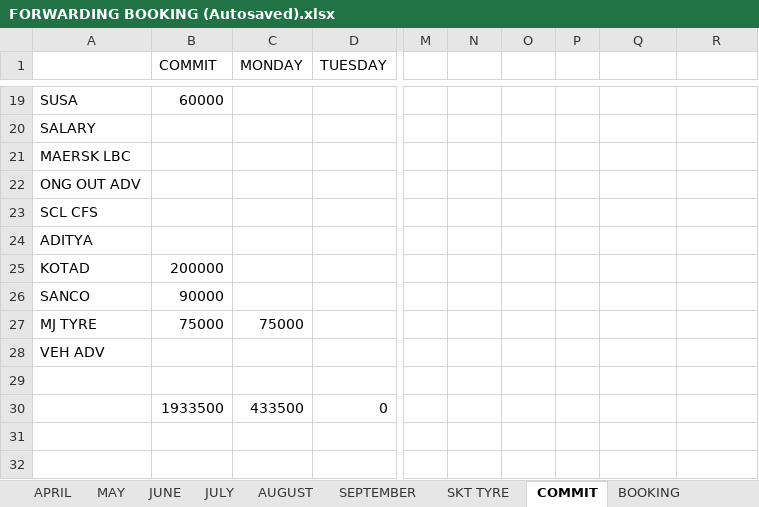
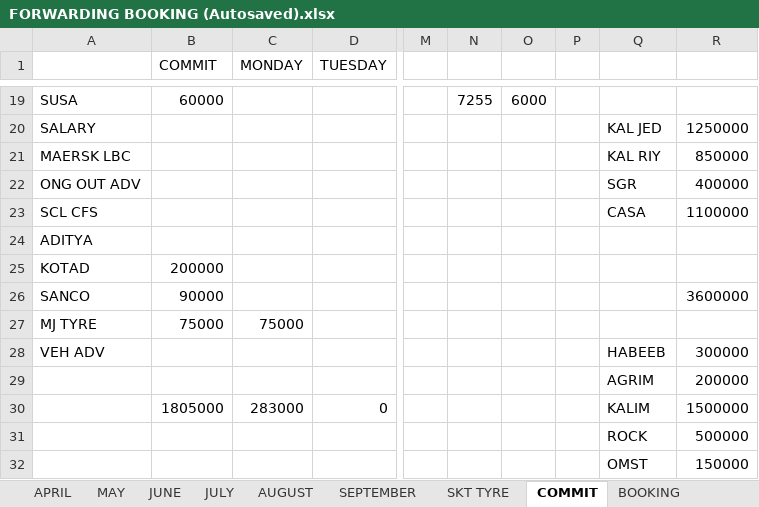
Before and after one commit to Suresh-1983/Forwarding-Booking, an Excel workbook: FORWARDING BOOKING (Autosaved).xlsx, sheet COMMIT, drawn as a sheet; only a part is shown, gaps mark what is left out; values as stored, in another font and other column widths than the file's, no borders; rows hold the shown columns only; the diff covers the shown part only; the diff names each change by its address in the sheet, - before the commit and + after, or states it on an @@ line.

```diff
--- a/FORWARDING BOOKING (Autosaved).xlsx (sheet COMMIT)
+++ b/FORWARDING BOOKING (Autosaved).xlsx (sheet COMMIT)
-N19: (empty)
+N19: 7255
-O19: (empty)
+O19: 6000
-Q20: (empty)
+Q20: KAL JED
-R20: (empty)
+R20: 1250000
-Q21: (empty)
+Q21: KAL RIY
-R21: (empty)
+R21: 850000
-Q22: (empty)
+Q22: SGR
-R22: (empty)
+R22: 400000
-Q23: (empty)
+Q23: CASA
-R23: (empty)
+R23: 1100000
-R26: (empty)
+R26: 3600000
-Q28: (empty)
+Q28: HABEEB
-R28: (empty)
+R28: 300000
-row 29: (empty)
+row 29:  |  |  |  |  |  |  |  | AGRIM | 200000
-B30 (COMMIT): 1933500
+B30 (COMMIT): 1805000
-C30 (MONDAY): 433500
+C30 (MONDAY): 283000
-Q30: (empty)
+Q30: KALIM
-R30: (empty)
+R30: 1500000
+row 31:  |  |  |  |  |  |  |  | ROCK | 500000
+row 32:  |  |  |  |  |  |  |  | OMST | 150000
```
Also changed, not shown: 33 edited cells elsewhere in this sheet, sheet AUGUST, sheet OUTSTANDING, sheet KALIMA FORWARDING, sheet NOMINATION.
